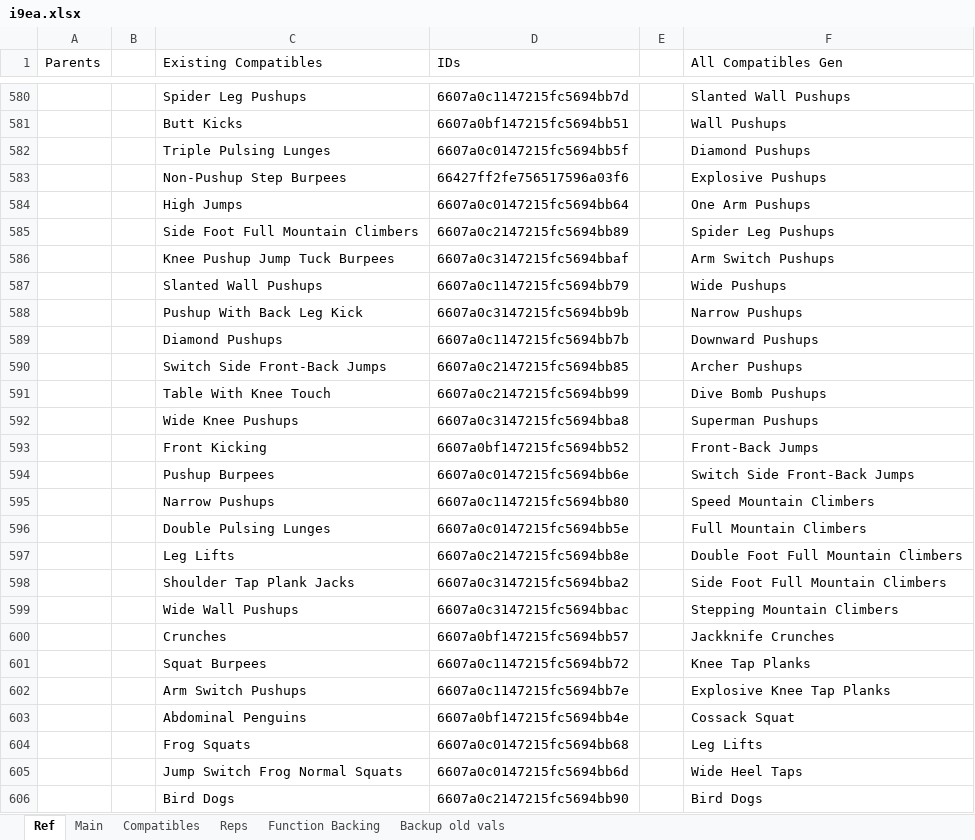
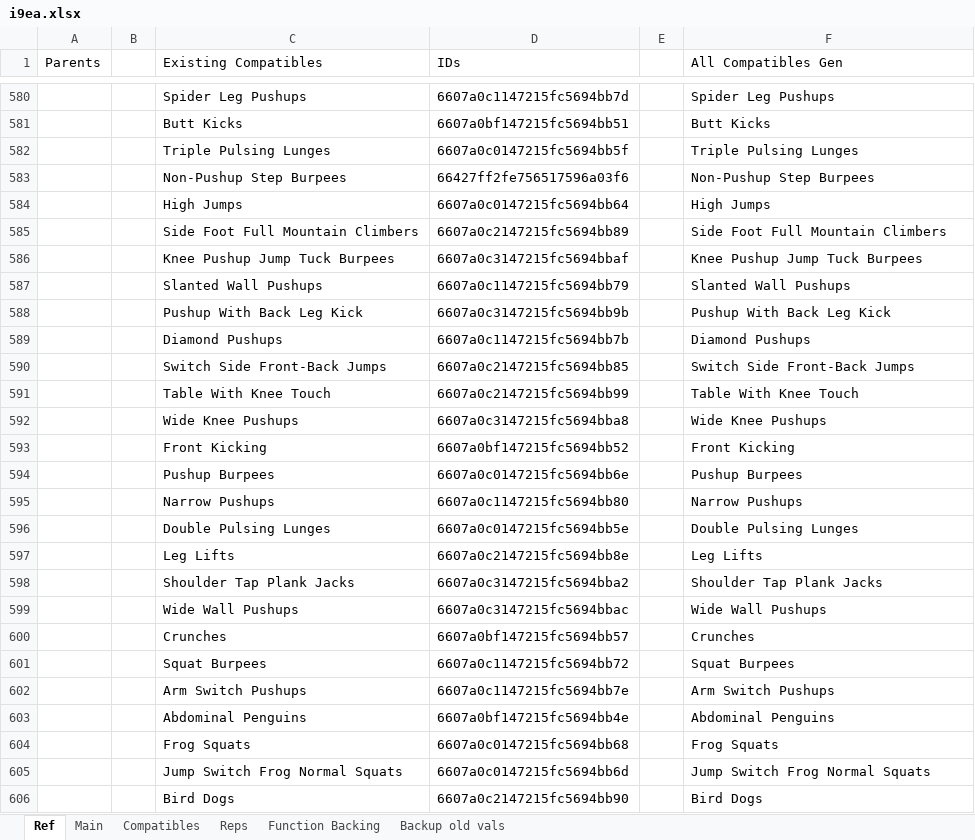
Before and after one commit to kopatsis/i9esa, an Excel workbook: assets/i9ea.xlsx, sheet Ref, drawn as a sheet; only a part is shown, gaps mark what is left out; values as stored, in another font and other column widths than the file's, no borders; the diff covers the shown part only; the diff names each change by its address in the sheet, - before the commit and + after, or states it on an @@ line.

```diff
--- a/assets/i9ea.xlsx (sheet Ref)
+++ b/assets/i9ea.xlsx (sheet Ref)
-F580 (All Compatibles Gen): Slanted Wall Pushups
+F580 (All Compatibles Gen): Spider Leg Pushups
-F581 (All Compatibles Gen): Wall Pushups
+F581 (All Compatibles Gen): Butt Kicks
-F582 (All Compatibles Gen): Diamond Pushups
+F582 (All Compatibles Gen): Triple Pulsing Lunges
-F583 (All Compatibles Gen): Explosive Pushups
+F583 (All Compatibles Gen): Non-Pushup Step Burpees
-F584 (All Compatibles Gen): One Arm Pushups
+F584 (All Compatibles Gen): High Jumps
-F585 (All Compatibles Gen): Spider Leg Pushups
+F585 (All Compatibles Gen): Side Foot Full Mountain Climbers
-F586 (All Compatibles Gen): Arm Switch Pushups
+F586 (All Compatibles Gen): Knee Pushup Jump Tuck Burpees
-F587 (All Compatibles Gen): Wide Pushups
+F587 (All Compatibles Gen): Slanted Wall Pushups
-F588 (All Compatibles Gen): Narrow Pushups
+F588 (All Compatibles Gen): Pushup With Back Leg Kick
-F589 (All Compatibles Gen): Downward Pushups
+F589 (All Compatibles Gen): Diamond Pushups
-F590 (All Compatibles Gen): Archer Pushups
+F590 (All Compatibles Gen): Switch Side Front-Back Jumps
-F591 (All Compatibles Gen): Dive Bomb Pushups
+F591 (All Compatibles Gen): Table With Knee Touch
-F592 (All Compatibles Gen): Superman Pushups
+F592 (All Compatibles Gen): Wide Knee Pushups
-F593 (All Compatibles Gen): Front-Back Jumps
+F593 (All Compatibles Gen): Front Kicking
-F594 (All Compatibles Gen): Switch Side Front-Back Jumps
+F594 (All Compatibles Gen): Pushup Burpees
-F595 (All Compatibles Gen): Speed Mountain Climbers
+F595 (All Compatibles Gen): Narrow Pushups
-F596 (All Compatibles Gen): Full Mountain Climbers
+F596 (All Compatibles Gen): Double Pulsing Lunges
-F597 (All Compatibles Gen): Double Foot Full Mountain Climbers
+F597 (All Compatibles Gen): Leg Lifts
-F598 (All Compatibles Gen): Side Foot Full Mountain Climbers
+F598 (All Compatibles Gen): Shoulder Tap Plank Jacks
-F599 (All Compatibles Gen): Stepping Mountain Climbers
+F599 (All Compatibles Gen): Wide Wall Pushups
-F600 (All Compatibles Gen): Jackknife Crunches
+F600 (All Compatibles Gen): Crunches
-F601 (All Compatibles Gen): Knee Tap Planks
+F601 (All Compatibles Gen): Squat Burpees
-F602 (All Compatibles Gen): Explosive Knee Tap Planks
+F602 (All Compatibles Gen): Arm Switch Pushups
-F603 (All Compatibles Gen): Cossack Squat
+F603 (All Compatibles Gen): Abdominal Penguins
-F604 (All Compatibles Gen): Leg Lifts
+F604 (All Compatibles Gen): Frog Squats
-F605 (All Compatibles Gen): Wide Heel Taps
+F605 (All Compatibles Gen): Jump Switch Frog Normal Squats
```
Also changed, not shown: other rows of this sheet, sheet Main, charts or pictures.
